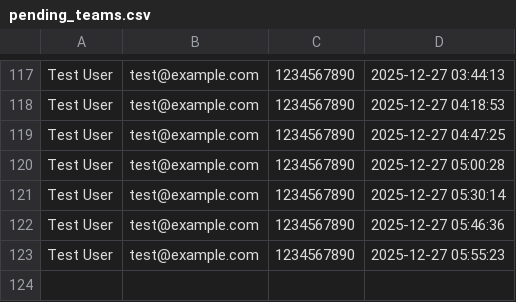
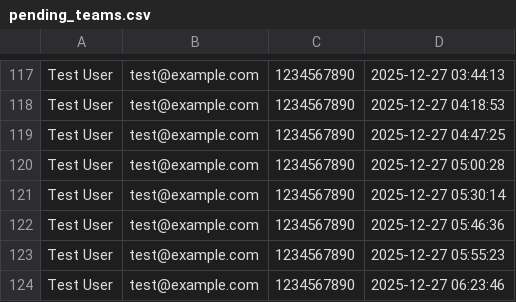
Before and after one commit to sudn2014/telegram-bot-teams, a CSV file: pending_teams.csv, drawn as a sheet; only a part is shown, gaps mark what is left out.

```diff
--- a/pending_teams.csv
+++ b/pending_teams.csv
@@ -123 +123,2 @@ Test User,test@example.com,1234567890,2025-12-27 05:46:36
 Test User,test@example.com,1234567890,2025-12-27 05:55:23
+Test User,test@example.com,1234567890,2025-12-27 06:23:46
```
